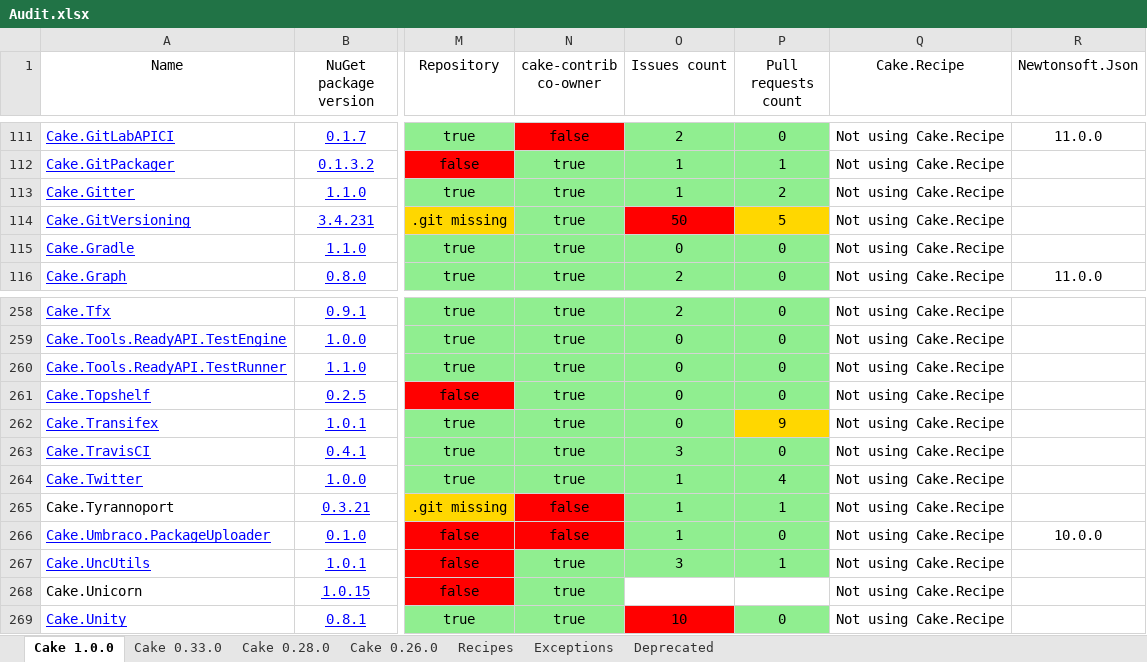
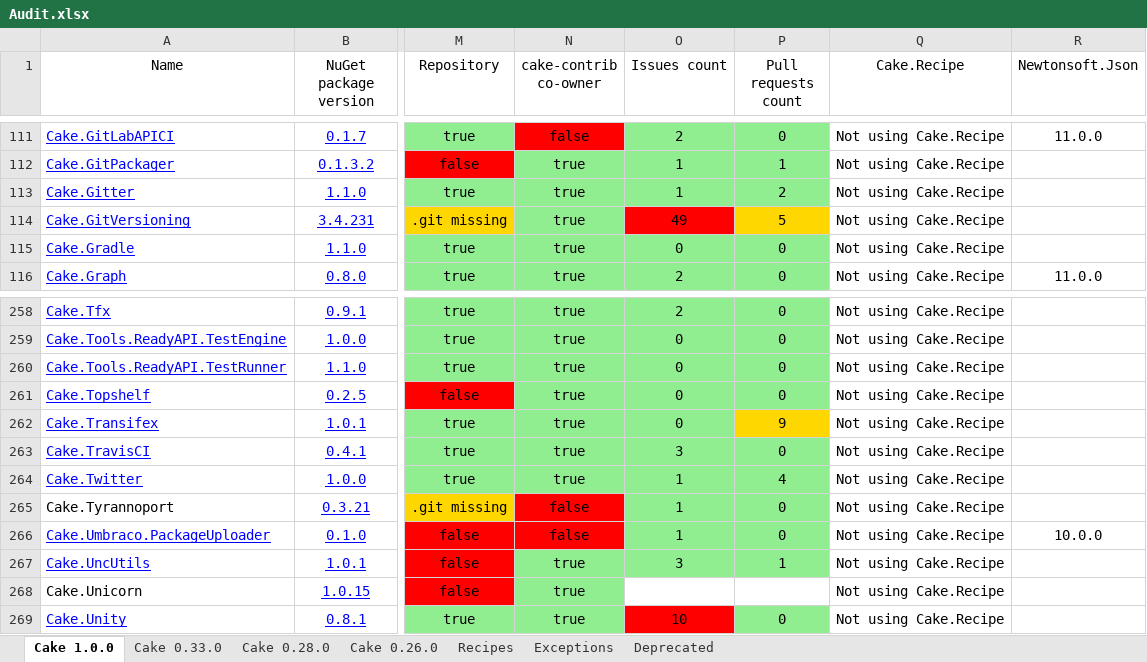
Before and after one commit to cake-contrib/Home, an Excel workbook: Audit.xlsx, sheet Cake 1.0.0, drawn as a sheet; only a part is shown, gaps mark what is left out; values as stored, in another font and other column widths than the file's, no borders; the diff names each change by its address in the sheet, - before the commit and + after, or states it on an @@ line.

```diff
--- a/Audit.xlsx (sheet Cake 1.0.0)
+++ b/Audit.xlsx (sheet Cake 1.0.0)
-O114 (Issues count): 50
+O114 (Issues count): 49
-P265 (Pull requests count): 1
+P265 (Pull requests count): 0
```
Also changed, not shown: sheet Recipes, sheet Cake 0.33.0, sheet Cake 0.28.0, sheet Cake 0.26.0, 8 other files.
